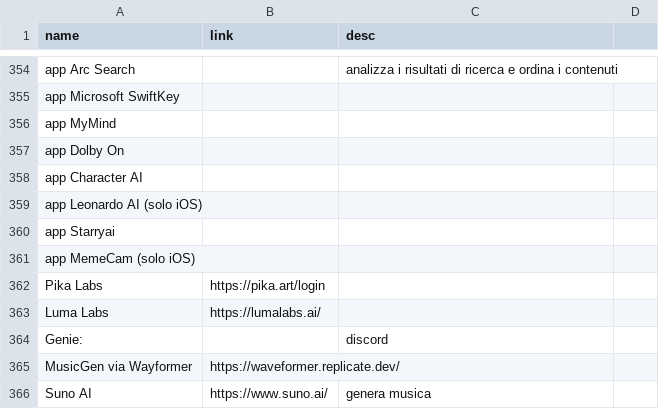
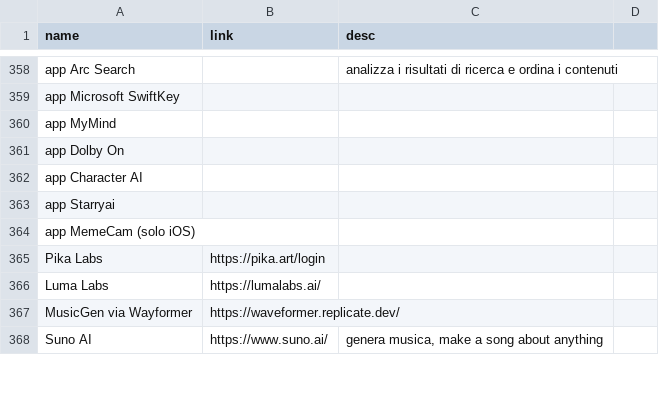
Before and after one commit to iusondemand/artificial-intelligence-links, a CSV file: gloxa-ai-links.csv, drawn as a sheet; only a part is shown, gaps mark what is left out; the diff covers the shown part only.

```diff
--- a/gloxa-ai-links.csv
+++ b/gloxa-ai-links.csv
@@ -359,2 +363 @@ app Character AI|
-app Leonardo AI (solo iOS)|
 app Starryai|
@@ -363,2 +366 @@ Pika Labs|https://pika.art/login|
 Luma Labs|https://lumalabs.ai/
-Genie:||discord
@@ -366 +368 @@ MusicGen via Wayformer|https://waveformer.replicate.dev/
-Suno AI|https://www.suno.ai/|genera musica
+Suno AI|https://www.suno.ai/|genera musica, make a song about anything
```
Also changed, not shown: 5 added rows, 5 removed rows and 19 edited cells elsewhere in this file.
